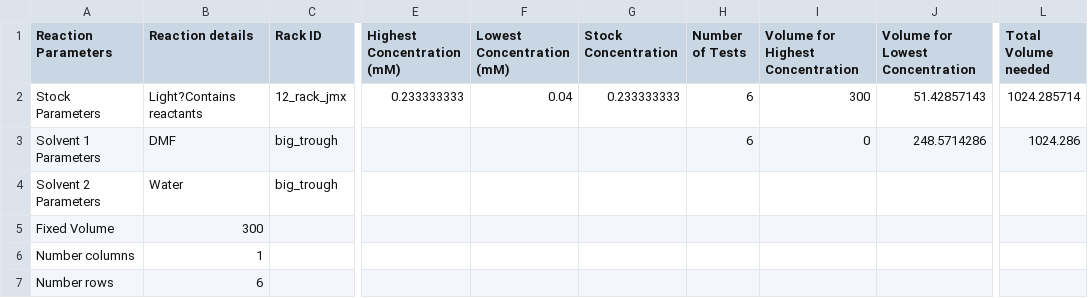
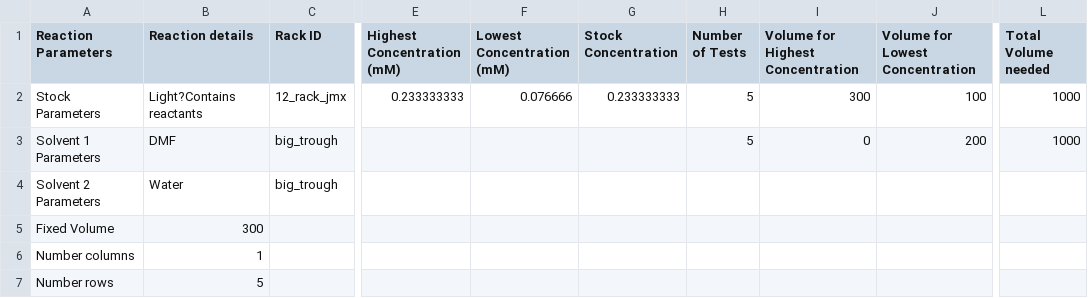
Before and after one commit to PanoptoSalad/OT1_jmx, a CSV file: Summer_project/p01_r04_lighttwooptimisation/csv/250819_JMX_Base_evaluation/concentrationscreening.csv, drawn as a sheet; only a part is shown, gaps mark what is left out; the diff names each change by its address in the sheet, - before the commit and + after, or states it on an @@ line.

```diff
--- a/Summer_project/p01_r04_lighttwooptimisation/csv/250819_JMX_Base_evaluation/concentrationscreening.csv
+++ b/Summer_project/p01_r04_lighttwooptimisation/csv/250819_JMX_Base_evaluation/concentrationscreening.csv
-F2 (Lowest Concentration (mM)): 0.04
+F2 (Lowest Concentration (mM)): 0.076666
-H2:H3 (Number of Tests): 6
+H2:H3 (Number of Tests): 5
-J2 (Volume for Lowest Concentration): 51.42857143
+J2 (Volume for Lowest Concentration): 100
-L2 (Total Volume needed): 1024.285714
+L2 (Total Volume needed): 1000
-J3 (Volume for Lowest Concentration): 248.5714286
+J3 (Volume for Lowest Concentration): 200
-L3 (Total Volume needed): 1024.286
+L3 (Total Volume needed): 1000
-B7 (Reaction details): 6
+B7 (Reaction details): 5
```
Also changed, not shown: Summer_project/p01_r04_lighttwooptimisation/csv/250819_JMX_Base_evaluation/Stock.csv, 2 other files.
